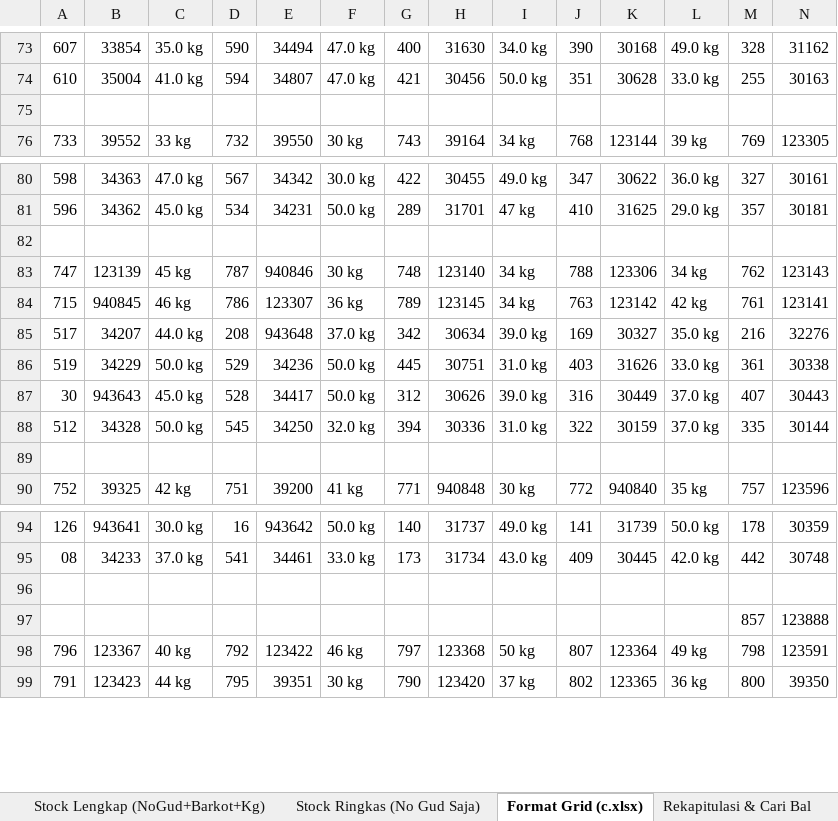
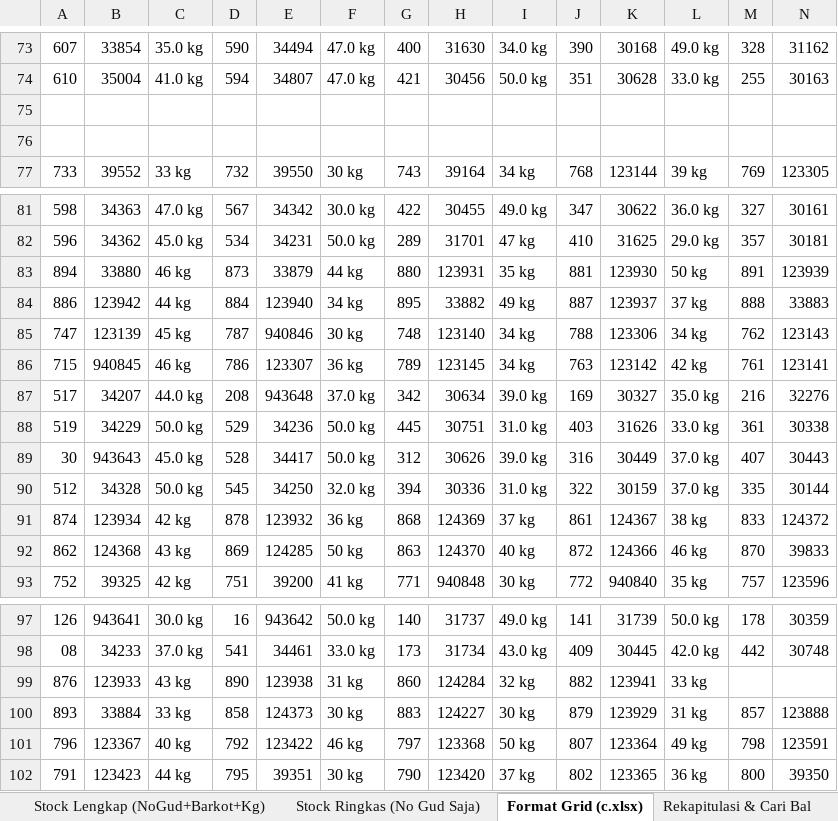
Before and after one commit to grndnstnmlk/stock-gudang-susunan, an Excel workbook: Stock_Susunan_Bal_30_Agustus_2026.xlsx, sheet Format Grid (c.xlsx), drawn as a sheet; only a part is shown, gaps mark what is left out; values as stored, in another font and other column widths than the file's, no cell formats; removed rows and columns are numbered as before the commit, all else as after; rows hold the shown columns only; the diff names each change by its address in the sheet, - before the commit and + after, or states it on an @@ line.

```diff
--- a/Stock_Susunan_Bal_30_Agustus_2026.xlsx (sheet Format Grid (c.xlsx))
+++ b/Stock_Susunan_Bal_30_Agustus_2026.xlsx (sheet Format Grid (c.xlsx))
-row 75: (empty)
+row 75: (empty)
+row 76: (empty)
-row 83: (empty)
+row 83: 894 | 33880 | 46 kg | 873 | 33879 | 44 kg | 880 | 123931 | 35 kg | 881 | 123930 | 50 kg | 891 | 123939
+row 84: 886 | 123942 | 44 kg | 884 | 123940 | 34 kg | 895 | 33882 | 49 kg | 887 | 123937 | 37 kg | 888 | 33883
-row 91: (empty)
+row 91: 874 | 123934 | 42 kg | 878 | 123932 | 36 kg | 868 | 124369 | 37 kg | 861 | 124367 | 38 kg | 833 | 124372
+row 92: 862 | 124368 | 43 kg | 869 | 124285 | 50 kg | 863 | 124370 | 40 kg | 872 | 124366 | 46 kg | 870 | 39833
-row 96: (empty)
-row 97:  |  |  |  |  |  |  |  |  |  |  |  | 857 | 123888
+row 99: 876 | 123933 | 43 kg | 890 | 123938 | 31 kg | 860 | 124284 | 32 kg | 882 | 123941 | 33 kg
+row 100: 893 | 33884 | 33 kg | 858 | 124373 | 30 kg | 883 | 124227 | 30 kg | 879 | 123929 | 31 kg | 857 | 123888
```
Also changed, not shown: sheet Rekapitulasi & Cari Bal, sheet Stock Lengkap (NoGud+Barkot+Kg), sheet Stock Ringkas (No Gud Saja), cell formats, Dokumen_Rekap_NoGud_Barkot_Kg.xlsx, c.xlsx, 3 other files.
